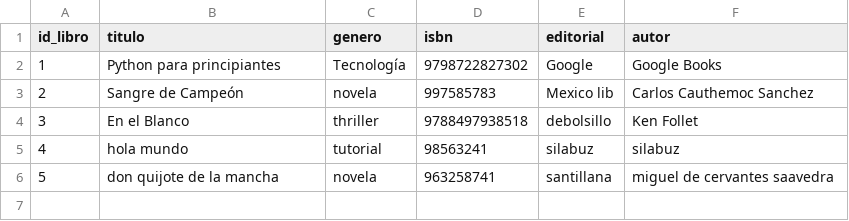
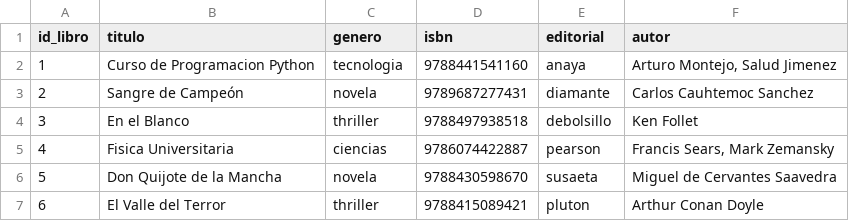
Before and after one commit to dyjhor014/Consuming-PokeAPI-with-Python, a CSV file: libros.csv, drawn as a sheet.

Commit message:
Actualizacion de libros.csv e implementacion opcion 8

```diff
--- a/libros.csv
+++ b/libros.csv
@@ -1,6 +1,7 @@
 id_libro,titulo,genero,isbn,editorial,autor
-1,Python para principiantes,Tecnología,9798722827302,Google,Google Books
-2,Sangre de Campeón,novela,997585783,Mexico lib,Carlos Cauthemoc Sanchez
+1,Curso de Programacion Python,tecnologia,9788441541160,anaya,"Arturo Montejo, Salud Jimenez"
+2,Sangre de Campeón,novela,9789687277431,diamante,Carlos Cauhtemoc Sanchez
 3,En el Blanco,thriller,9788497938518,debolsillo,Ken Follet
-4,hola mundo,tutorial,98563241,silabuz,silabuz
-5,don quijote de la mancha,novela,963258741,santillana,miguel de cervantes saavedra
+4,Fisica Universitaria,ciencias,9786074422887,pearson,"Francis Sears, Mark Zemansky"
+5,Don Quijote de la Mancha,novela,9788430598670,susaeta,Miguel de Cervantes Saavedra
+6,El Valle del Terror,thriller,9788415089421,pluton,Arthur Conan Doyle
```
Also changed, not shown: 1 other file.
